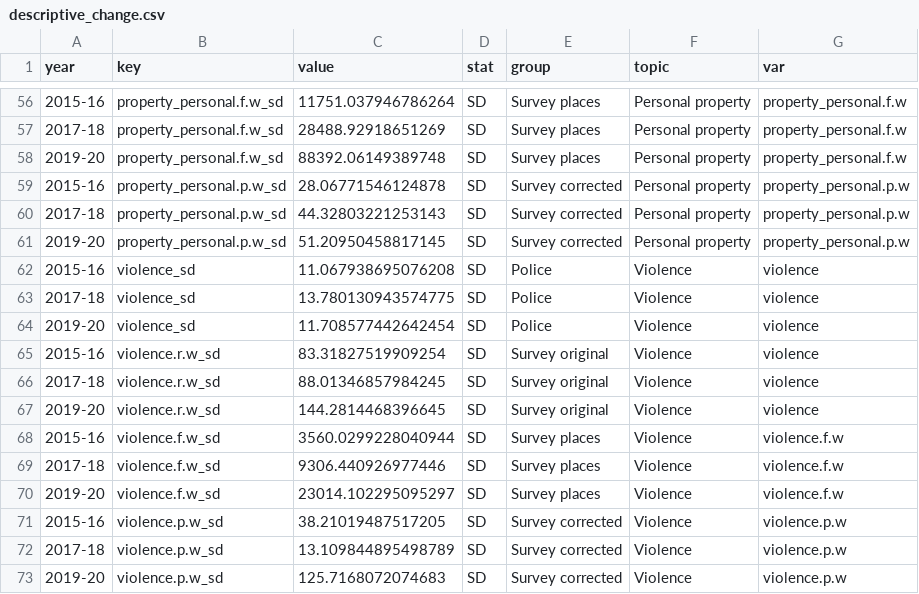
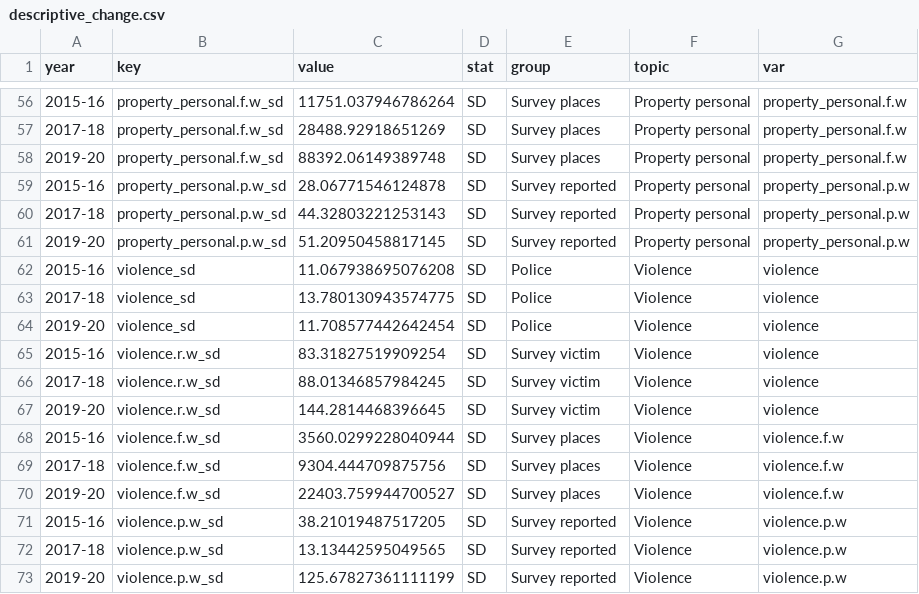
Before and after one commit to alex-cernat/crime_long_me, a CSV file: output/tabs/descriptive_change.csv, drawn as a sheet; only a part is shown, gaps mark what is left out; the diff covers the shown part only.

```diff
--- a/output/tabs/descriptive_change.csv
+++ b/output/tabs/descriptive_change.csv
@@ -56,7 +56,7 @@ year,key,value,stat,group,topic,var
-2015-16,property_personal.f.w_sd,11751.037946786264,SD,Survey places,Personal property,property_personal.f.w
-2017-18,property_personal.f.w_sd,28488.92918651269,SD,Survey places,Personal property,property_personal.f.w
-2019-20,property_personal.f.w_sd,88392.06149389748,SD,Survey places,Personal property,property_personal.f.w
-2015-16,property_personal.p.w_sd,28.06771546124878,SD,Survey corrected,Personal property,property_personal.p.w
-2017-18,property_personal.p.w_sd,44.32803221253143,SD,Survey corrected,Personal property,property_personal.p.w
-2019-20,property_personal.p.w_sd,51.20950458817145,SD,Survey corrected,Personal property,property_personal.p.w
+2015-16,property_personal.f.w_sd,11751.037946786264,SD,Survey places,Property personal,property_personal.f.w
+2017-18,property_personal.f.w_sd,28488.92918651269,SD,Survey places,Property personal,property_personal.f.w
+2019-20,property_personal.f.w_sd,88392.06149389748,SD,Survey places,Property personal,property_personal.f.w
+2015-16,property_personal.p.w_sd,28.06771546124878,SD,Survey reported,Property personal,property_personal.p.w
+2017-18,property_personal.p.w_sd,44.32803221253143,SD,Survey reported,Property personal,property_personal.p.w
+2019-20,property_personal.p.w_sd,51.20950458817145,SD,Survey reported,Property personal,property_personal.p.w
 2015-16,violence_sd,11.067938695076208,SD,Police ,Violence,violence
@@ -64,10 +64,10 @@ year,key,value,stat,group,topic,var
 2019-20,violence_sd,11.708577442642454,SD,Police ,Violence,violence
-2015-16,violence.r.w_sd,83.31827519909254,SD,Survey original,Violence,violence
-2017-18,violence.r.w_sd,88.01346857984245,SD,Survey original,Violence,violence
-2019-20,violence.r.w_sd,144.2814468396645,SD,Survey original,Violence,violence
+2015-16,violence.r.w_sd,83.31827519909254,SD,Survey victim,Violence,violence
+2017-18,violence.r.w_sd,88.01346857984245,SD,Survey victim,Violence,violence
+2019-20,violence.r.w_sd,144.2814468396645,SD,Survey victim,Violence,violence
 2015-16,violence.f.w_sd,3560.0299228040944,SD,Survey places,Violence,violence.f.w
-2017-18,violence.f.w_sd,9306.440926977446,SD,Survey places,Violence,violence.f.w
-2019-20,violence.f.w_sd,23014.102295095297,SD,Survey places,Violence,violence.f.w
-2015-16,violence.p.w_sd,38.21019487517205,SD,Survey corrected,Violence,violence.p.w
-2017-18,violence.p.w_sd,13.109844895498789,SD,Survey corrected,Violence,violence.p.w
-2019-20,violence.p.w_sd,125.7168072074683,SD,Survey corrected,Violence,violence.p.w
+2017-18,violence.f.w_sd,9304.444709875756,SD,Survey places,Violence,violence.f.w
+2019-20,violence.f.w_sd,22403.759944700527,SD,Survey places,Violence,violence.f.w
+2015-16,violence.p.w_sd,38.21019487517205,SD,Survey reported,Violence,violence.p.w
+2017-18,violence.p.w_sd,13.13442595049565,SD,Survey reported,Violence,violence.p.w
+2019-20,violence.p.w_sd,125.67827361111199,SD,Survey reported,Violence,violence.p.w
```
Also changed, not shown: 85 edited cells elsewhere in this file, 9 other files.
